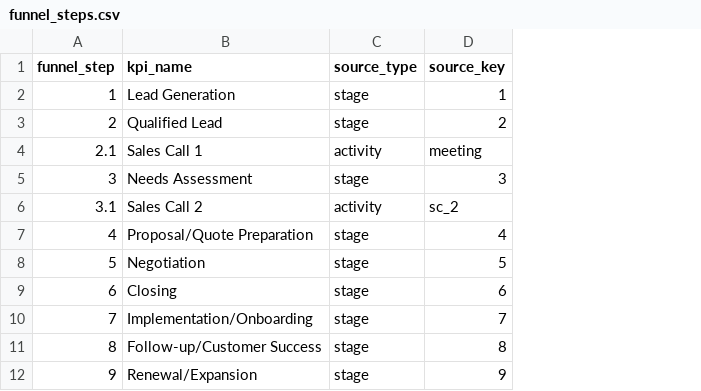
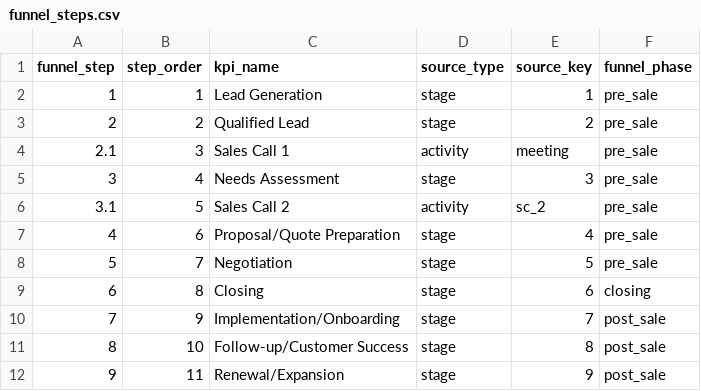
Before and after one commit to gunjanmishra94/crm-sales-funnel, a CSV file: seeds/funnel_steps.csv, drawn as a sheet; the diff names each change by its address in the sheet, - before the commit and + after, or states it on an @@ line.

Commit message:
Add exploratory analyses, cohort extension, tests and dashboard
- analyses/: source profiling, deal lifecycle, activities, plausibility/timing
  and output validation queries
- Refine staging, intermediate and mart models; report months in Europe/Berlin
- Add rep_sales_funnel_cohort extension model and surrogate_key /
  to_reporting_timezone macros
- Add funnel monotonicity and cohort consistency tests
- Add Streamlit dashboard, Makefile, requirements.txt and model docs blocks
- Expand README

```diff
--- a/seeds/funnel_steps.csv
+++ b/seeds/funnel_steps.csv
+column B (step_order), rows 2-12: 1 | 2 | 3 | 4 | 5 | 6 | 7 | 8 | 9 | 10 | 11
+column F (funnel_phase), rows 2-12: pre_sale | pre_sale | pre_sale | pre_sale | pre_sale | pre_sale | pre_sale | closing | post_sale | post_sale | post_sale
```
Also changed, not shown: 35 other files.
